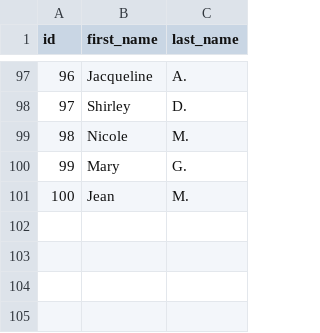
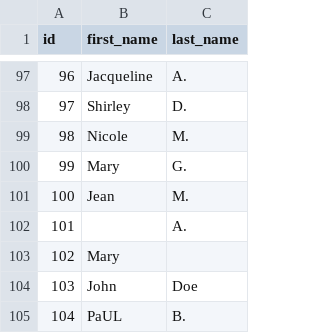
Before and after one commit to bmaggard/dbt-data-quality, a CSV file: seeds/raw_customers.csv, drawn as a sheet; only a part is shown, gaps mark what is left out; the diff names each change by its address in the sheet, - before the commit and + after, or states it on an @@ line.

```diff
--- a/seeds/raw_customers.csv
+++ b/seeds/raw_customers.csv
+row 102: 101 |  | A.
+row 103: 102 | Mary
+row 104: 103 | John | Doe
+row 105: 104 | PaUL | B.
```
Also changed, not shown: seeds/raw_orders.csv, seeds/raw_payments.csv, 1 other file.
